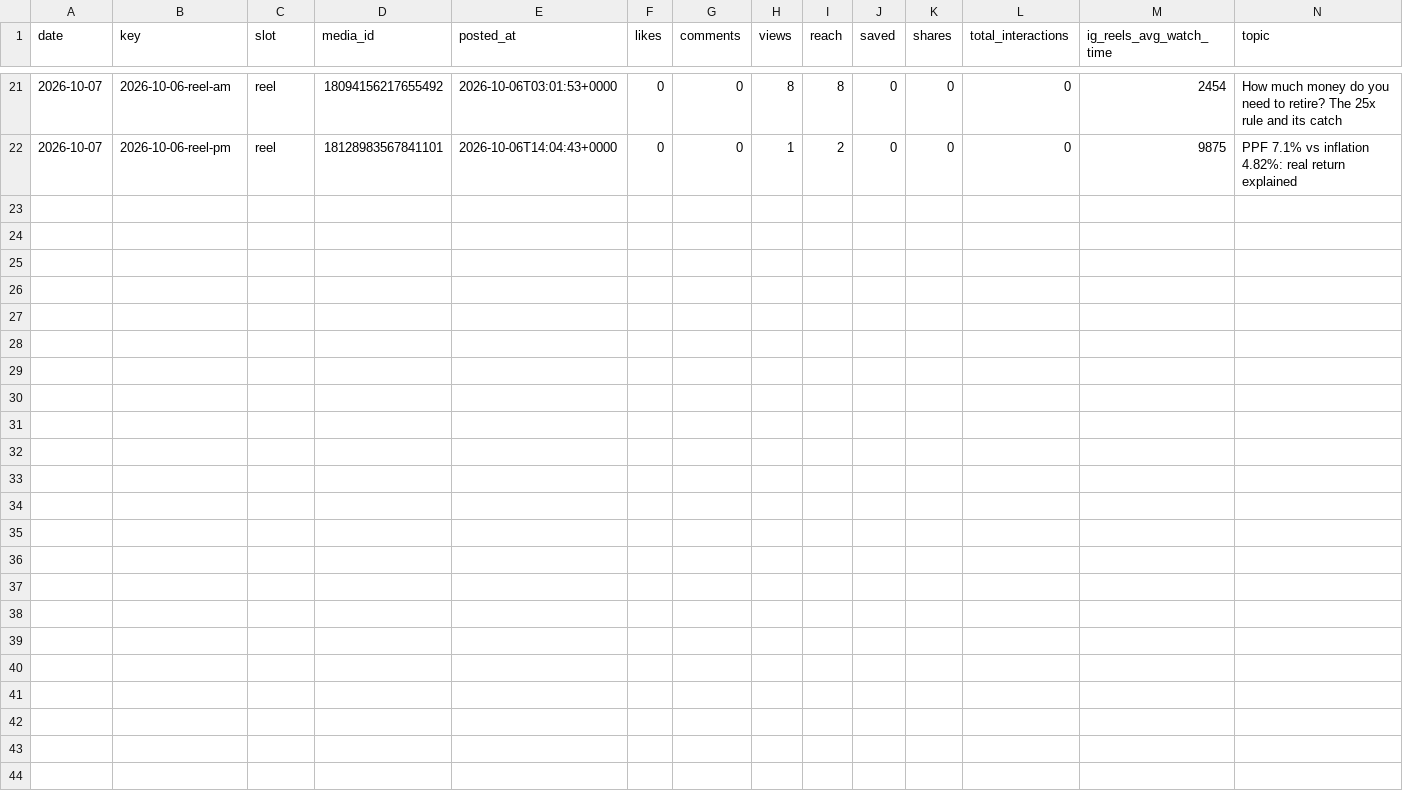
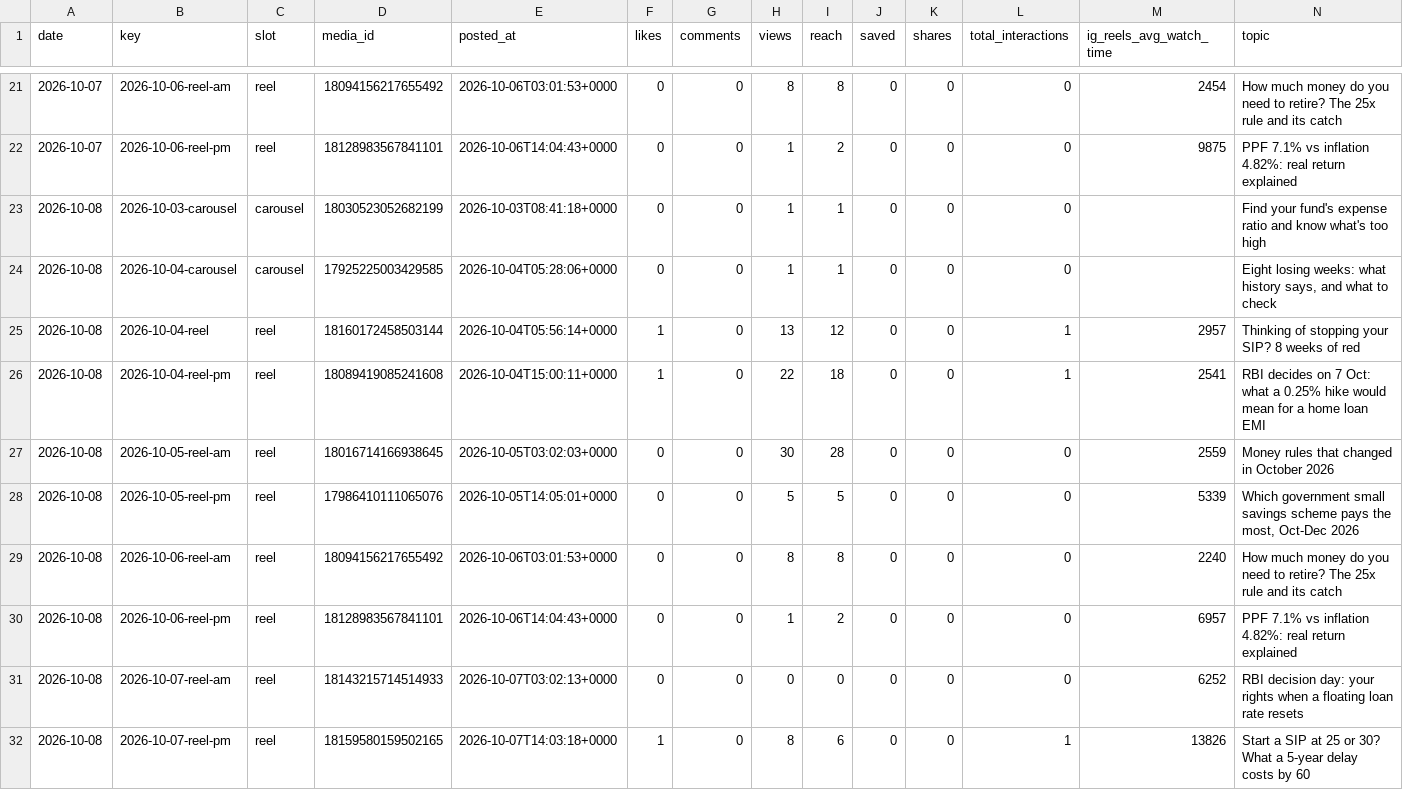
Before and after one commit to bhavishyabharara-jpg/fix-my-money, a CSV file: metrics/posts.csv, drawn as a sheet; only a part is shown, gaps mark what is left out; rows hold the shown columns only; the diff names each change by its address in the sheet, - before the commit and + after, or states it on an @@ line.

```diff
--- a/metrics/posts.csv
+++ b/metrics/posts.csv
+row 23: 2026-10-08 | 2026-10-03-carousel | carousel | 18030523052682199 | 2026-10-03T08:41:18+0000 | 0 | 0 | 1 | 1 | 0 | 0 | 0 |  | Find your fund's expense ratio and know what's too high
+row 24: 2026-10-08 | 2026-10-04-carousel | carousel | 17925225003429585 | 2026-10-04T05:28:06+0000 | 0 | 0 | 1 | 1 | 0 | 0 | 0 |  | Eight losing weeks: what history says, and what to check
+row 25: 2026-10-08 | 2026-10-04-reel | reel | 18160172458503144 | 2026-10-04T05:56:14+0000 | 1 | 0 | 13 | 12 | 0 | 0 | 1 | 2957 | Thinking of stopping your SIP? 8 weeks of red
+row 26: 2026-10-08 | 2026-10-04-reel-pm | reel | 18089419085241608 | 2026-10-04T15:00:11+0000 | 1 | 0 | 22 | 18 | 0 | 0 | 1 | 2541 | RBI decides on 7 Oct: what a 0.25% hike would mean for a home loan EMI
+row 27: 2026-10-08 | 2026-10-05-reel-am | reel | 18016714166938645 | 2026-10-05T03:02:03+0000 | 0 | 0 | 30 | 28 | 0 | 0 | 0 | 2559 | Money rules that changed in October 2026
+row 28: 2026-10-08 | 2026-10-05-reel-pm | reel | 17986410111065076 | 2026-10-05T14:05:01+0000 | 0 | 0 | 5 | 5 | 0 | 0 | 0 | 5339 | Which government small savings scheme pays the most, Oct-Dec 2026
+row 29: 2026-10-08 | 2026-10-06-reel-am | reel | 18094156217655492 | 2026-10-06T03:01:53+0000 | 0 | 0 | 8 | 8 | 0 | 0 | 0 | 2240 | How much money do you need to retire? The 25x rule and its catch
+row 30: 2026-10-08 | 2026-10-06-reel-pm | reel | 18128983567841101 | 2026-10-06T14:04:43+0000 | 0 | 0 | 1 | 2 | 0 | 0 | 0 | 6957 | PPF 7.1% vs inflation 4.82%: real return explained
+row 31: 2026-10-08 | 2026-10-07-reel-am | reel | 18143215714514933 | 2026-10-07T03:02:13+0000 | 0 | 0 | 0 | 0 | 0 | 0 | 0 | 6252 | RBI decision day: your rights when a floating loan rate resets
+row 32: 2026-10-08 | 2026-10-07-reel-pm | reel | 18159580159502165 | 2026-10-07T14:03:18+0000 | 1 | 0 | 8 | 6 | 0 | 0 | 1 | 13826 | Start a SIP at 25 or 30? What a 5-year delay costs by 60
```
Also changed, not shown: 1 other file.
